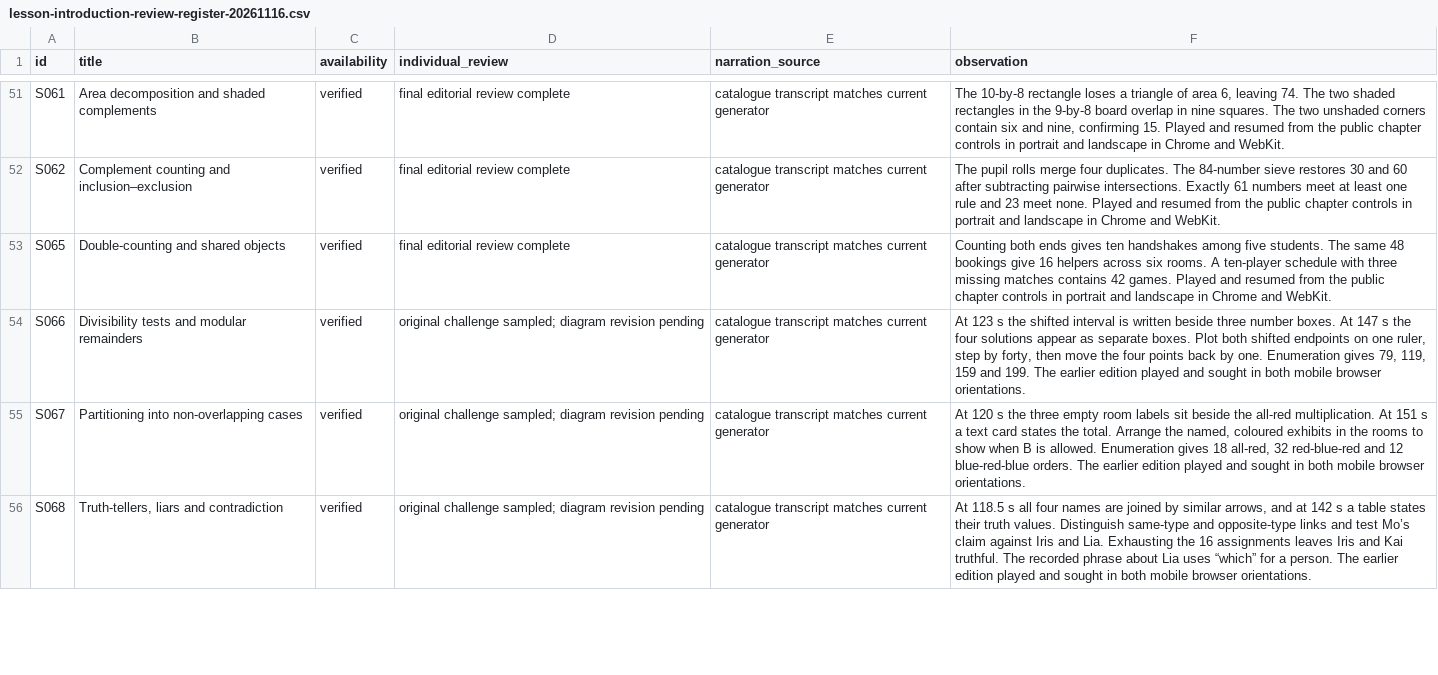
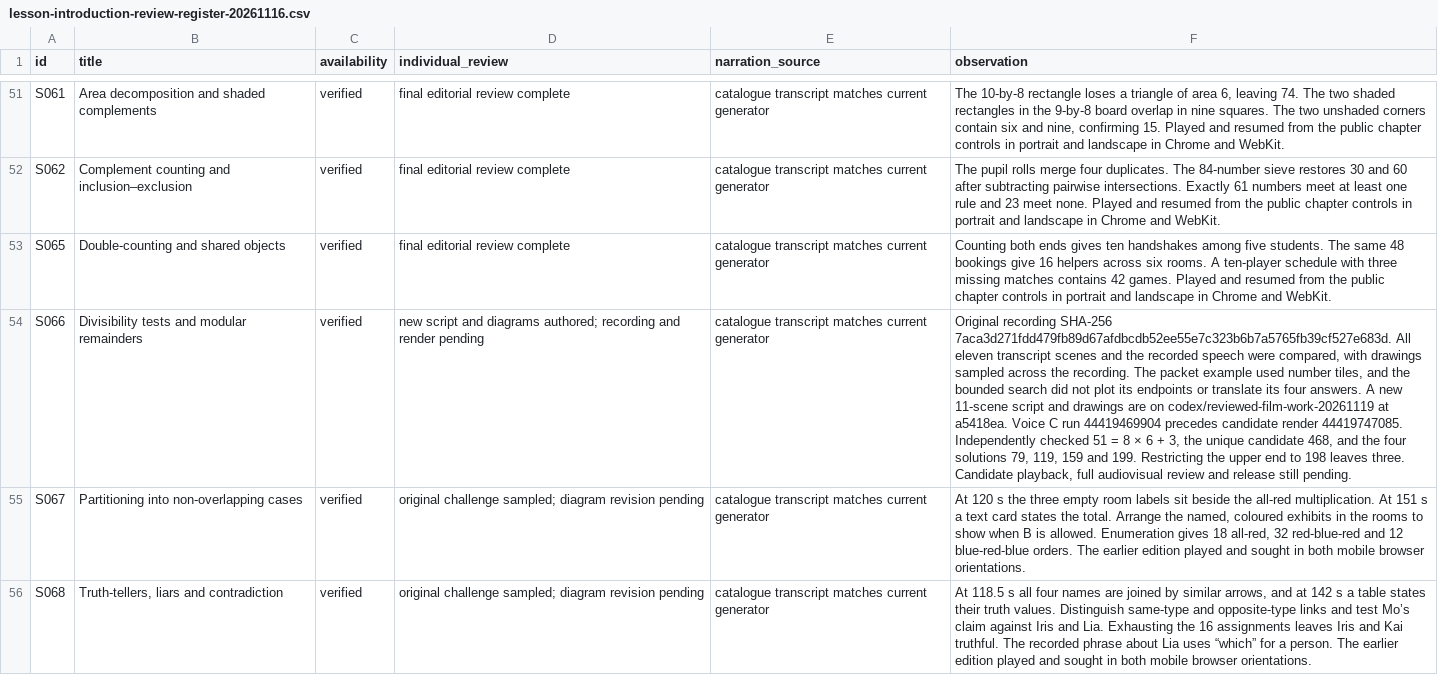
Before and after one commit to SimonRJ/-summit-one-narrator, a CSV file: docs/lesson-introduction-review-register-20261116.csv, drawn as a sheet; only a part is shown, gaps mark what is left out; the diff names each change by its address in the sheet, - before the commit and + after, or states it on an @@ line.

Commit message:
Checkpoint S066 production and the nine-scene T01.1 inspection

```diff
--- a/docs/lesson-introduction-review-register-20261116.csv
+++ b/docs/lesson-introduction-review-register-20261116.csv
-D54 (individual_review): original challenge sampled; diagram revision pending
+D54 (individual_review): new script and diagrams authored; recording and render pending
-F54 (observation): At 123 s the shifted interval is written beside three number boxes. At 147 s the four solutions appear as separate boxes. Plot both shifted endpoints on one ruler, step by forty, then move the four points back by one. Enumeration gives 79, 119, 159 and 199. The earlier edition played and sought in both mobile browser orientations.
+F54 (observation): Original recording SHA-256 7aca3d271fdd479fb89d67afdbcdb52ee55e7c323b6b7a5765fb39cf527e683d. All eleven transcript scenes and the recorded speech were compared, with drawings sampled across the recording. The packet example used number tiles, and the bounded search did not plot its endpoints or translate its four answers. A new 11-scene script and drawings are on codex/reviewed-film-work-20261119 at a5418ea. Voice C run 44419469904 precedes candidate render 44419747085. Independently checked 51 = 8 × 6 + 3, the unique candidate 468, and the four solutions 79, 119, 159 and 199. Restricting the upper end to 198 leaves three. Candidate playback, full audiovisual review and release still pending.
```
Also changed, not shown: docs/teaching-video-review-register-20261116.csv, 1 other file.
